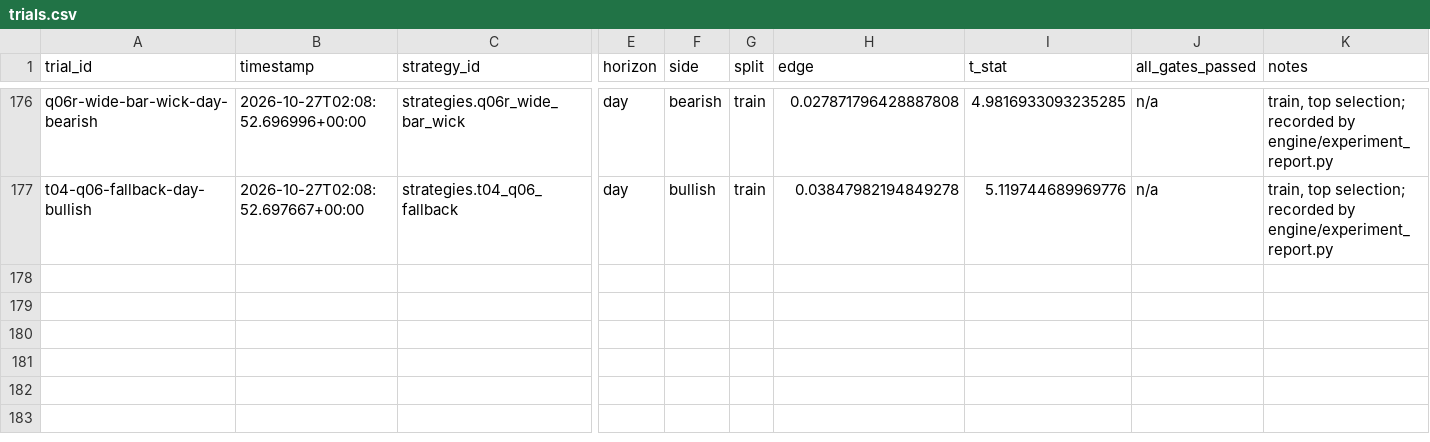
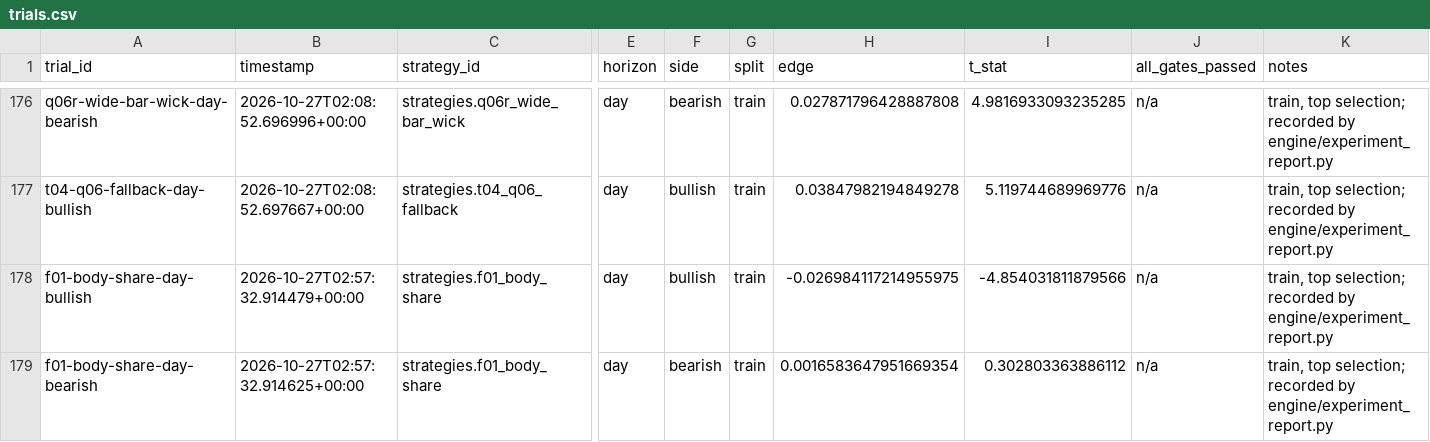
Before and after one commit to Achintya1311/stockstalker-lab, a CSV file: ledger/trials.csv, drawn as a sheet; only a part is shown, gaps mark what is left out; rows hold the shown columns only; the diff names each change by its address in the sheet, - before the commit and + after, or states it on an @@ line.

```diff
--- a/ledger/trials.csv
+++ b/ledger/trials.csv
+row 178: f01-body-share-day-bullish | 2026-10-27T02:57:32.914479+00:00 | strategies.f01_body_share | day | bullish | train | -0.026984117214955975 | -4.854031811879566 | n/a | train, top selection; recorded by engine/experiment_report.py
+row 179: f01-body-share-day-bearish | 2026-10-27T02:57:32.914625+00:00 | strategies.f01_body_share | day | bearish | train | 0.0016583647951669354 | 0.302803363886112 | n/a | train, top selection; recorded by engine/experiment_report.py
```
Also changed, not shown: 6 other files.
